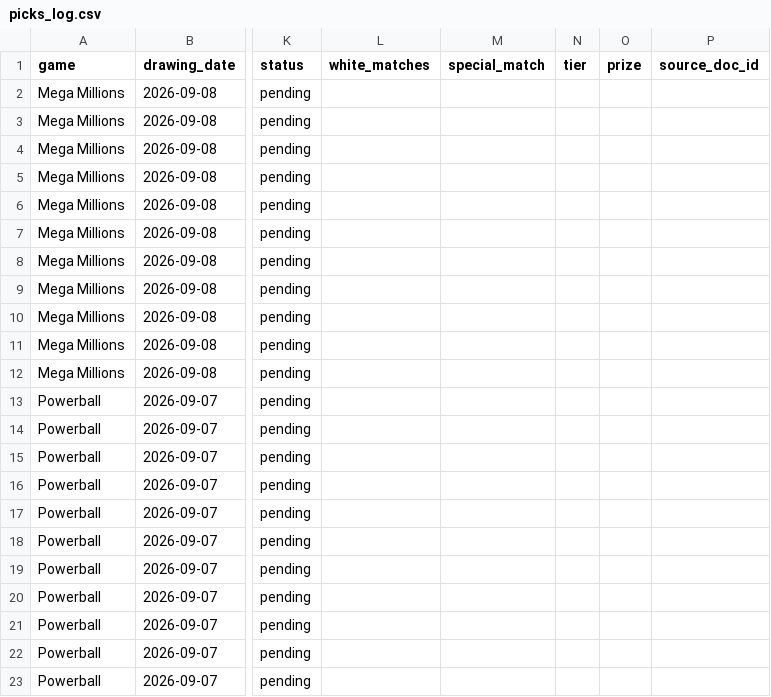
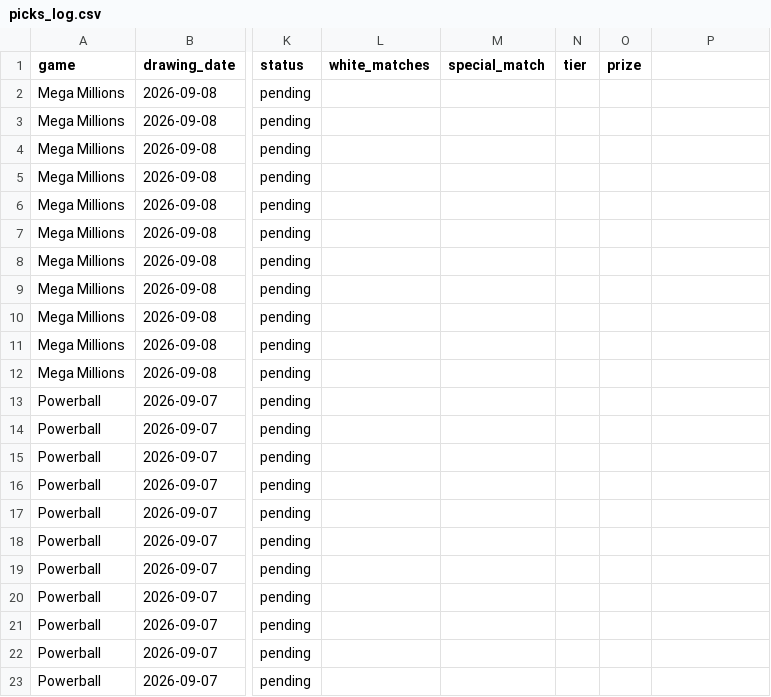
Before and after one commit to mant121985-sudo/jackpot-ledger, a CSV file: picks_log.csv, drawn as a sheet; only a part is shown, gaps mark what is left out; the diff names each change by its address in the sheet, - before the commit and + after, or states it on an @@ line.

Commit message:
Revert "Add viewer submission box: unified pick/feedback entry, tracked for real"
This reverts commit 9badb0eef935bf0e31c9264f924c9e9b06339e38.

```diff
--- a/picks_log.csv
+++ b/picks_log.csv
-P1: source_doc_id
+P1: (empty)
```
Also changed, not shown: 5 other files.
